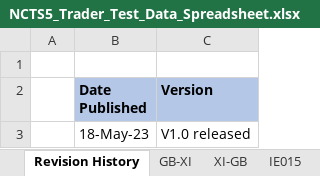
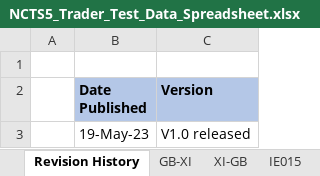
Before and after one commit to hmrc/ctc-traders-phase5-testing-guide, an Excel workbook: source/downloads/ncts5-trader-test-pack/NCTS5_Trader_Test_Data_Spreadsheet.xlsx, sheet Revision History, drawn as a sheet; values as stored, in another font and other column widths than the file's, no borders; the diff names each change by its address in the sheet, - before the commit and + after, or states it on an @@ line.

```diff
--- a/source/downloads/ncts5-trader-test-pack/NCTS5_Trader_Test_Data_Spreadsheet.xlsx (sheet Revision History)
+++ b/source/downloads/ncts5-trader-test-pack/NCTS5_Trader_Test_Data_Spreadsheet.xlsx (sheet Revision History)
-B3 (Date Published): 18-May-23
+B3 (Date Published): 19-May-23
```
Also changed, not shown: sheet IE015, sheet XI-GB, sheet GB-XI.
